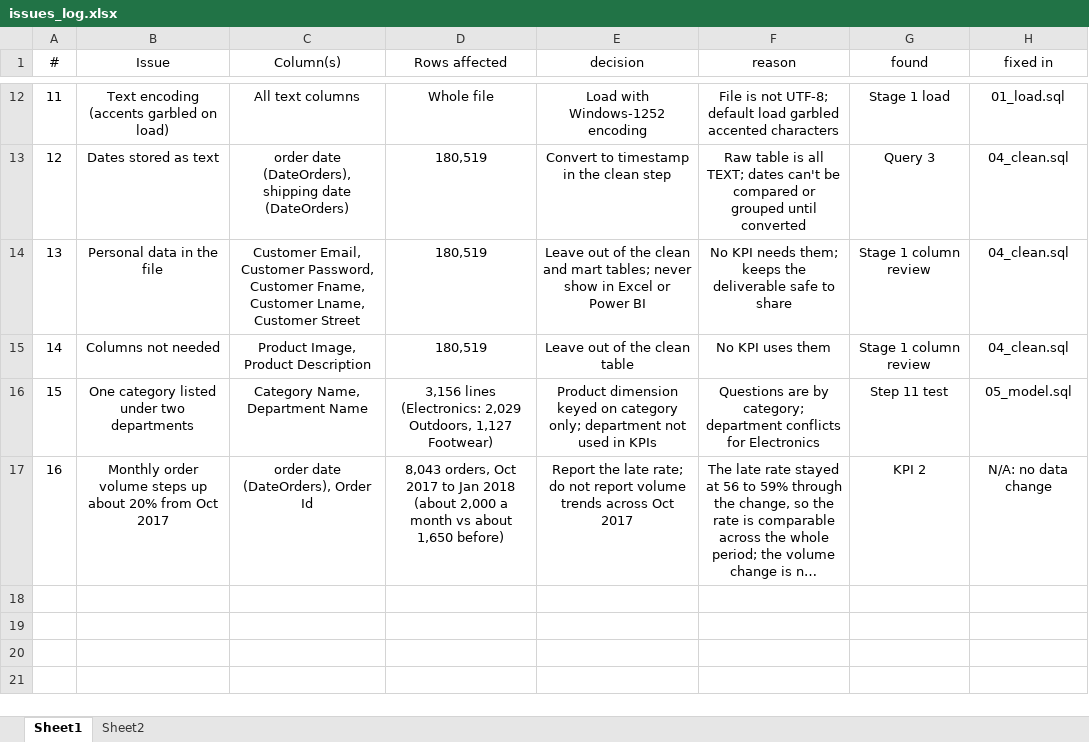
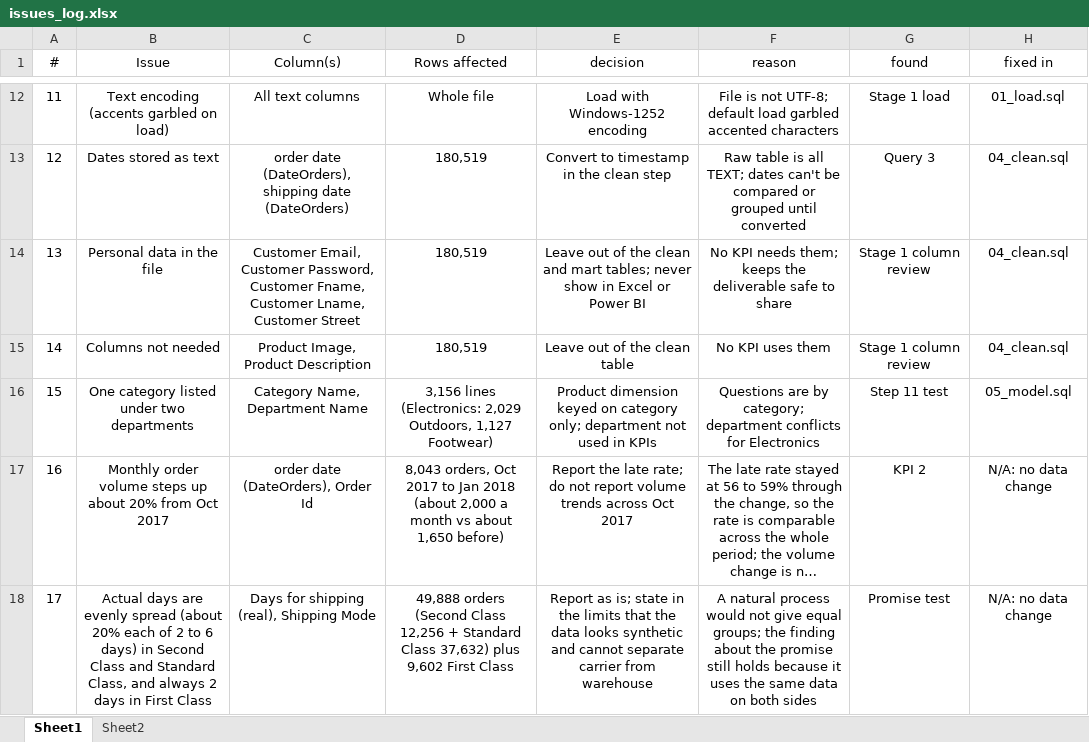
Before and after one commit to howk27/delivery-performance-analysis, an Excel workbook: excel/issues_log.xlsx, sheet Sheet1, drawn as a sheet; only a part is shown, gaps mark what is left out; long unchanged cells end in …; values as stored, in another font and other column widths than the file's, no borders; the diff names each change by its address in the sheet, - before the commit and + after, or states it on an @@ line.

Commit message:
Add promise test, what-if and proofs; log row 17

```diff
--- a/excel/issues_log.xlsx (sheet Sheet1)
+++ b/excel/issues_log.xlsx (sheet Sheet1)
+row 18: 17 | Actual days are evenly spread (about 20% each of 2 to 6 days) in Second Class and Standard Class, and always 2 days in First Class | Days for shipping (real), Shipping Mode | 49,888 orders (Second Class 12,256 + Standard Class 37,632) plus 9,602 First Class | Report as is; state in the limits that the data looks synthetic and cannot separate carrier from warehouse | A natural process would not give equal groups; the finding about the promise still holds because it uses the same data on both sides | Promise test | N/A: no data change
```
